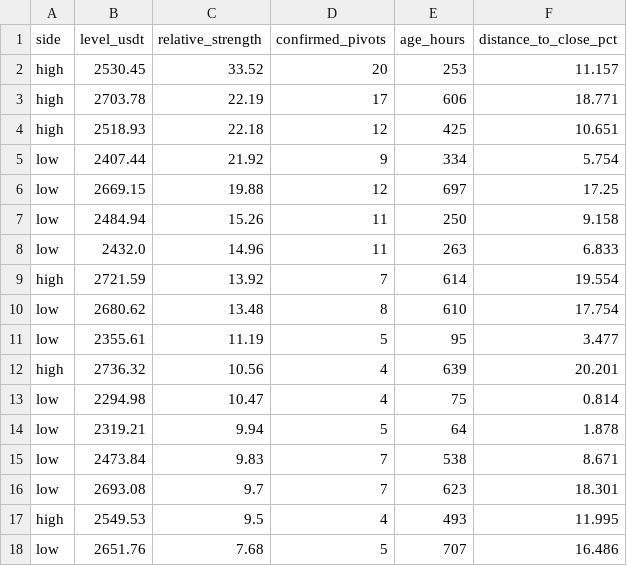
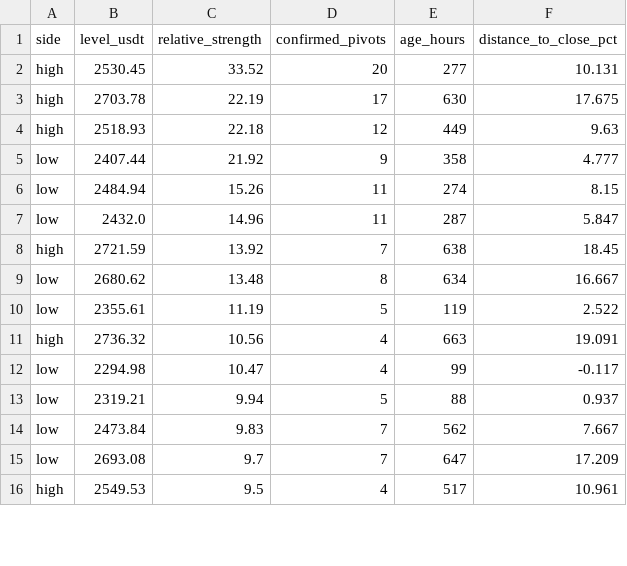
Before and after one commit to VulpreS/Deltarsi1, a CSV file: reports/eth_liquidity_zones.csv, drawn as a sheet; only a part is shown; the diff covers the shown part only.

```diff
--- a/reports/eth_liquidity_zones.csv
+++ b/reports/eth_liquidity_zones.csv
@@ -1,18 +1,16 @@
 side,level_usdt,relative_strength,confirmed_pivots,age_hours,distance_to_close_pct
-high,2530.45,33.52,20,253,11.157
-high,2703.78,22.19,17,606,18.771
-high,2518.93,22.18,12,425,10.651
-low,2407.44,21.92,9,334,5.754
-low,2669.15,19.88,12,697,17.25
-low,2484.94,15.26,11,250,9.158
-low,2432.0,14.96,11,263,6.833
-high,2721.59,13.92,7,614,19.554
-low,2680.62,13.48,8,610,17.754
-low,2355.61,11.19,5,95,3.477
-high,2736.32,10.56,4,639,20.201
-low,2294.98,10.47,4,75,0.814
-low,2319.21,9.94,5,64,1.878
-low,2473.84,9.83,7,538,8.671
-low,2693.08,9.7,7,623,18.301
-high,2549.53,9.5,4,493,11.995
-low,2651.76,7.68,5,707,16.486
+high,2530.45,33.52,20,277,10.131
+high,2703.78,22.19,17,630,17.675
+high,2518.93,22.18,12,449,9.63
+low,2407.44,21.92,9,358,4.777
+low,2484.94,15.26,11,274,8.15
+low,2432.0,14.96,11,287,5.847
+high,2721.59,13.92,7,638,18.45
+low,2680.62,13.48,8,634,16.667
+low,2355.61,11.19,5,119,2.522
+high,2736.32,10.56,4,663,19.091
+low,2294.98,10.47,4,99,-0.117
+low,2319.21,9.94,5,88,0.937
+low,2473.84,9.83,7,562,7.667
+low,2693.08,9.7,7,647,17.209
+high,2549.53,9.5,4,517,10.961
```
Also changed, not shown: 3 added rows, 4 removed rows and 72 edited cells elsewhere in this file, data/ETHUSDT_1h.csv, 4 other files.
